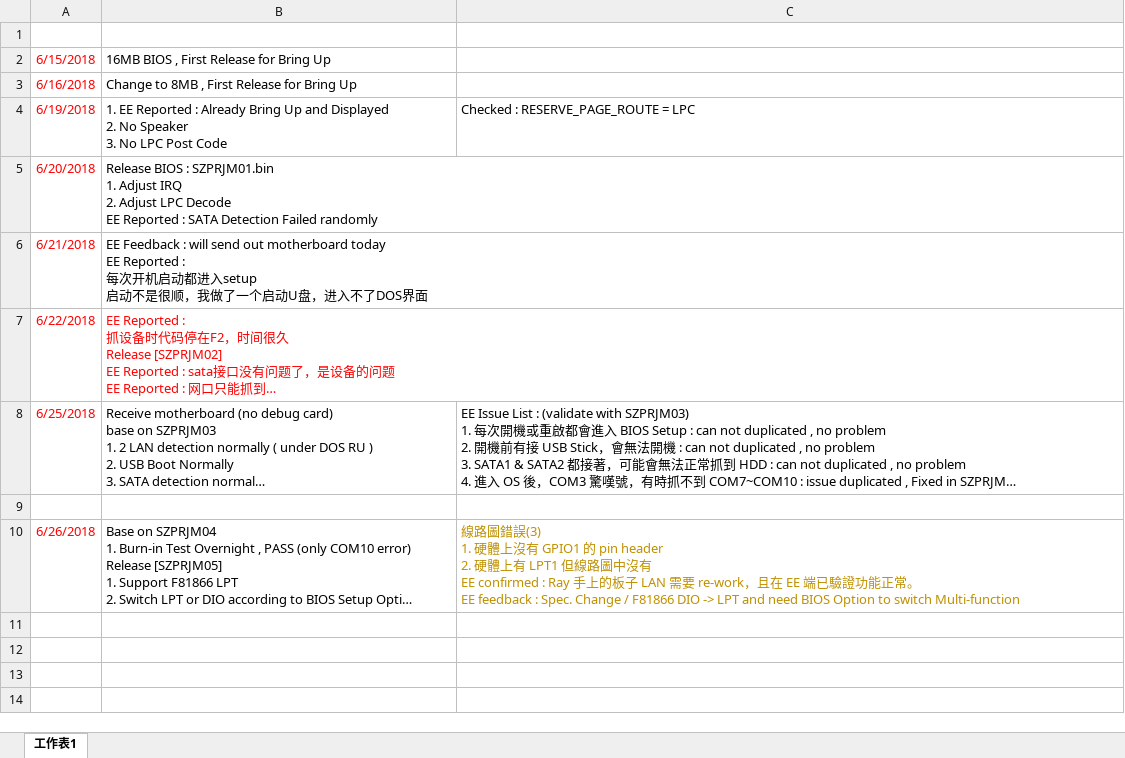
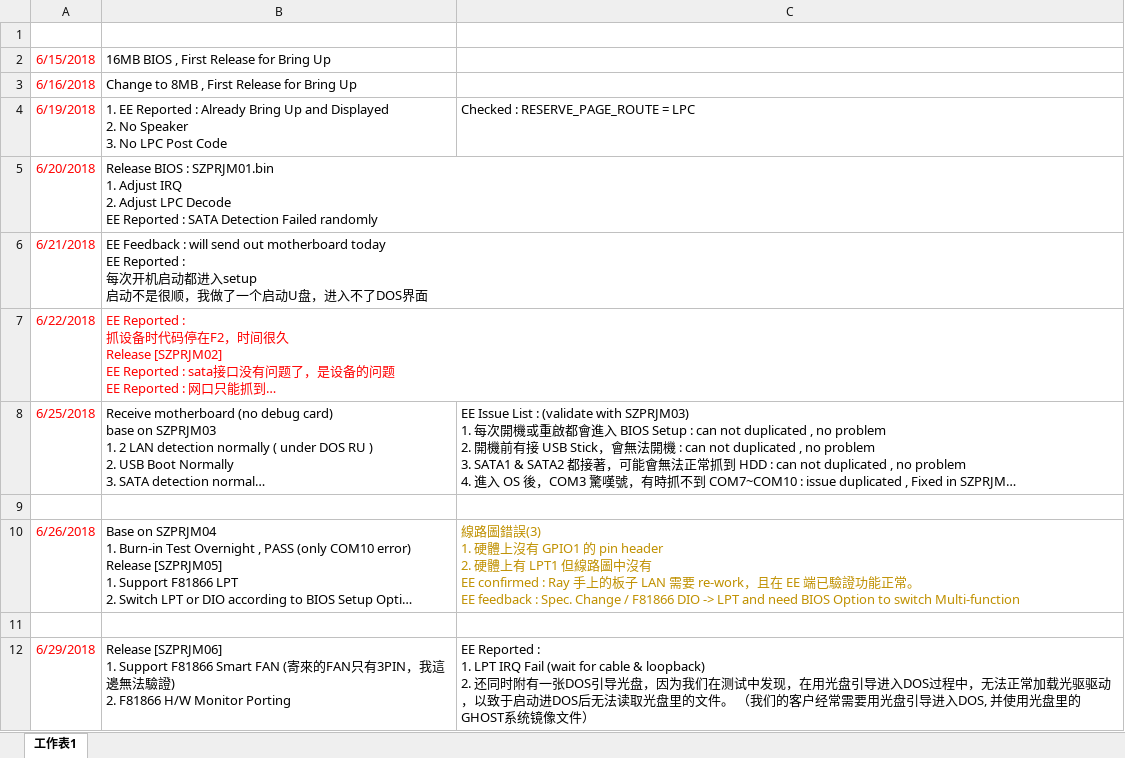
Before and after one commit to microwave89-hv/zprj, an Excel workbook: ReleaseHistory.xlsx, sheet 工作表1, drawn as a sheet; long unchanged cells end in …; values as stored, in another font and other column widths than the file's, no borders; charts and pictures not drawn; ↵ is a line break in a cell; the diff names each change by its address in the sheet, - before the commit and + after, or states it on an @@ line.

Commit message:
Release [SZPRJM06]

```diff
--- a/ReleaseHistory.xlsx (sheet 工作表1)
+++ b/ReleaseHistory.xlsx (sheet 工作表1)
+row 11: (empty)
+row 12: 6/29/2018 | Release [SZPRJM06] ↵ 1. Support F81866 Smart FAN (寄來的FAN只有3PIN，我這邊無法驗證) ↵ 2. F81866 H/W Monitor Porting | EE Reported : ↵ 1. LPT IRQ Fail (wait for cable & loopback) ↵ 2. 还同时附有一张DOS引导光盘，因为我们在测试中发现，在用光盘引导进入DOS过程中，无法正常加载光驱驱动，以致于启动进DOS后无法读取光盘里的文件。 （我们的客户经常需要用光盘引导进入DOS, 并使用光盘里的GHOST系统镜像文件）
```
Also changed, not shown: charts or pictures, 2 other files.
